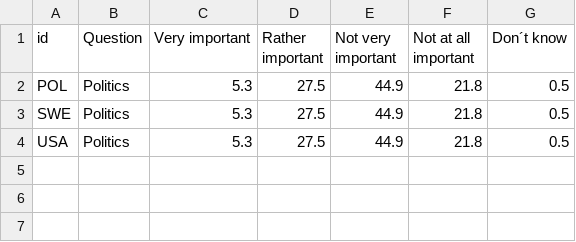
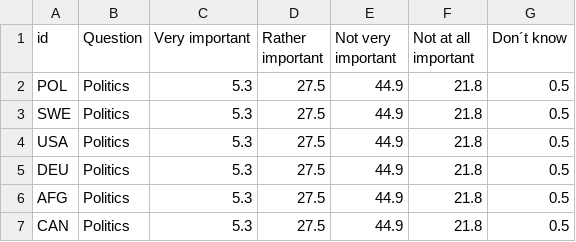
Before and after one commit to fnoren17/project2, a CSV file: data.csv, drawn as a sheet; the diff names each change by its address in the sheet, - before the commit and + after, or states it on an @@ line.

```diff
--- a/data.csv
+++ b/data.csv
+row 5: DEU | Politics | 5.3 | 27.5 | 44.9 | 21.8 | 0.5
+row 6: AFG | Politics | 5.3 | 27.5 | 44.9 | 21.8 | 0.5
+row 7: CAN | Politics | 5.3 | 27.5 | 44.9 | 21.8 | 0.5
```
Also changed, not shown: 4 other files.
